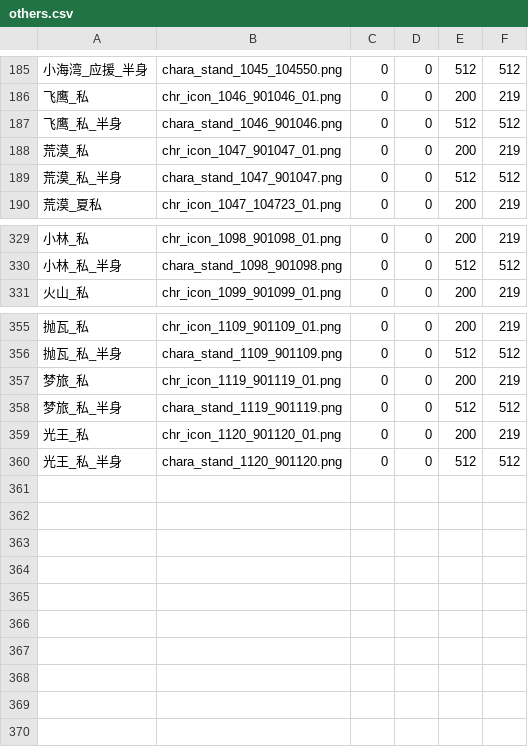
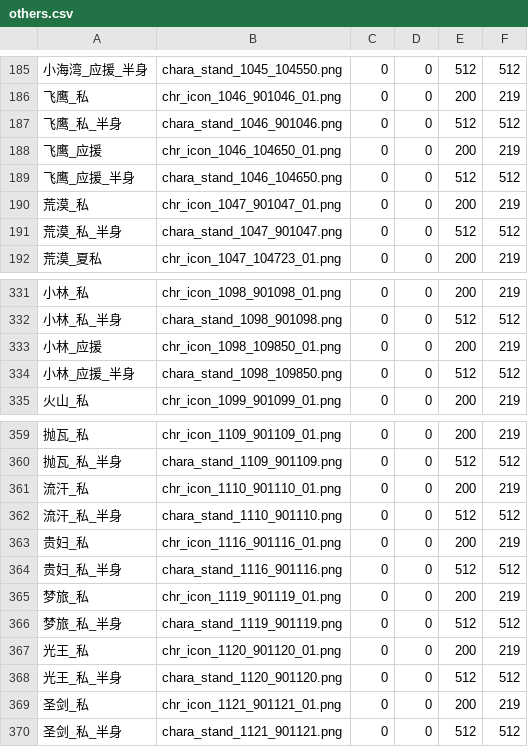
Before and after one commit to yikisi/2, a CSV file: res/others/others.csv, drawn as a sheet; only a part is shown, gaps mark what is left out; the diff names each change by its address in the sheet, - before the commit and + after, or states it on an @@ line.

Commit message:
feat(character): updates uma data and images
adds new skills

```diff
--- a/res/others/others.csv
+++ b/res/others/others.csv
+row 188: 飞鹰_应援 | chr_icon_1046_104650_01.png | 0 | 0 | 200 | 219
+row 189: 飞鹰_应援_半身 | chara_stand_1046_104650.png | 0 | 0 | 512 | 512
+row 333: 小林_应援 | chr_icon_1098_109850_01.png | 0 | 0 | 200 | 219
+row 334: 小林_应援_半身 | chara_stand_1098_109850.png | 0 | 0 | 512 | 512
+row 361: 流汗_私 | chr_icon_1110_901110_01.png | 0 | 0 | 200 | 219
+row 362: 流汗_私_半身 | chara_stand_1110_901110.png | 0 | 0 | 512 | 512
+row 363: 贵妇_私 | chr_icon_1116_901116_01.png | 0 | 0 | 200 | 219
+row 364: 贵妇_私_半身 | chara_stand_1116_901116.png | 0 | 0 | 512 | 512
+row 369: 圣剑_私 | chr_icon_1121_901121_01.png | 0 | 0 | 200 | 219
+row 370: 圣剑_私_半身 | chara_stand_1121_901121.png | 0 | 0 | 512 | 512
```
Also changed, not shown: 19 other files.
